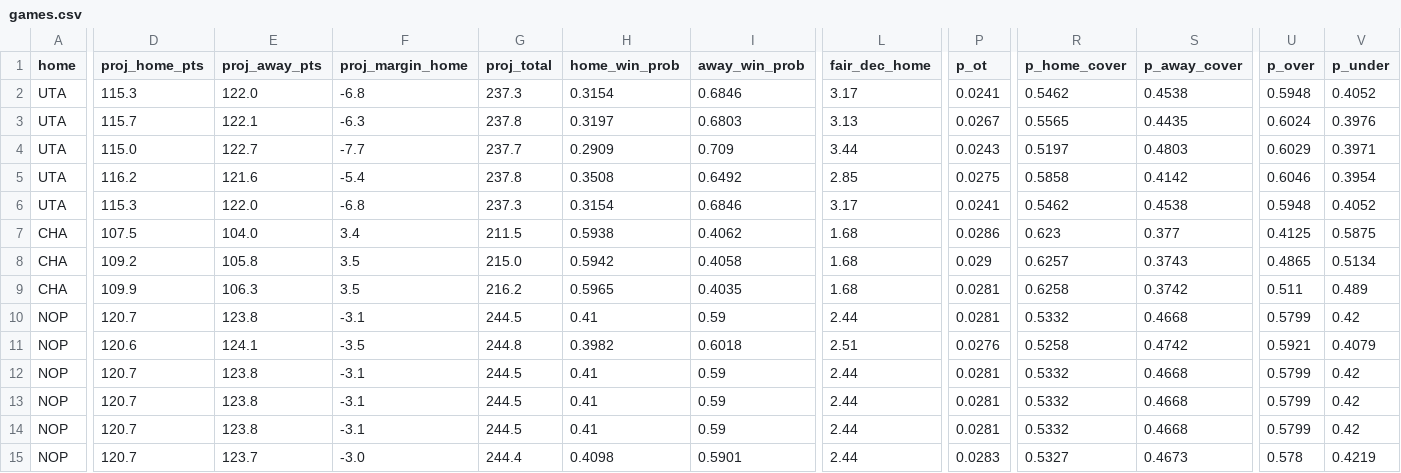
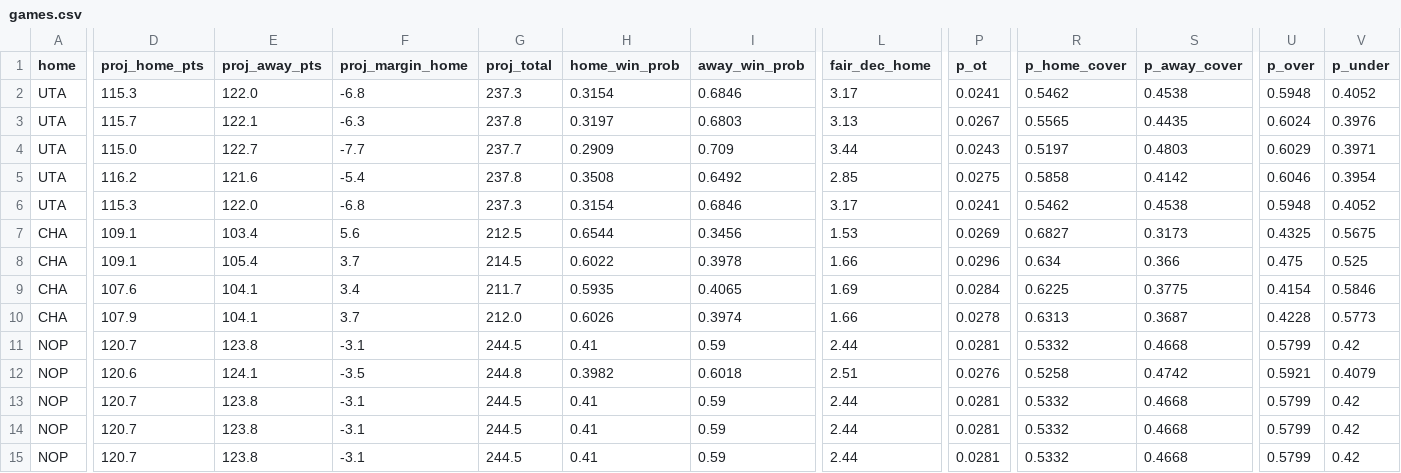
Before and after one commit to shreyaslamba2004-svg/NBA, a CSV file: output/2026-10-31/games.csv, drawn as a sheet; only a part is shown, gaps mark what is left out; the shorter side is filled out with more unchanged rows; removed rows and columns are numbered as before the commit, all else as after; rows hold the shown columns only; the diff covers the shown part only; the diff names each change by its address in the sheet, - before the commit and + after, or states it on an @@ line.

```diff
--- a/output/2026-10-31/games.csv
+++ b/output/2026-10-31/games.csv
+row 7: CHA | 109.1 | 103.4 | 5.6 | 212.5 | 0.6544 | 0.3456 | 1.53 | 0.0269 | 0.6827 | 0.3173 | 0.4325 | 0.5675
+row 8: CHA | 109.1 | 105.4 | 3.7 | 214.5 | 0.6022 | 0.3978 | 1.66 | 0.0296 | 0.634 | 0.366 | 0.475 | 0.525
-D9 (proj_home_pts): 107.5
+D9 (proj_home_pts): 107.6
-E9 (proj_away_pts): 104.0
+E9 (proj_away_pts): 104.1
-G9 (proj_total): 211.5
+G9 (proj_total): 211.7
-H9 (home_win_prob): 0.5938
+H9 (home_win_prob): 0.5935
-I9 (away_win_prob): 0.4062
+I9 (away_win_prob): 0.4065
-L9 (fair_dec_home): 1.68
+L9 (fair_dec_home): 1.69
-P9 (p_ot): 0.0286
+P9 (p_ot): 0.0284
-R9 (p_home_cover): 0.623
+R9 (p_home_cover): 0.6225
-S9 (p_away_cover): 0.377
+S9 (p_away_cover): 0.3775
-U9 (p_over): 0.4125
+U9 (p_over): 0.4154
-V9 (p_under): 0.5875
+V9 (p_under): 0.5846
-row 8: CHA | 109.2 | 105.8 | 3.5 | 215.0 | 0.5942 | 0.4058 | 1.68 | 0.029 | 0.6257 | 0.3743 | 0.4865 | 0.5134
-D10 (proj_home_pts): 109.9
+D10 (proj_home_pts): 107.9
-E10 (proj_away_pts): 106.3
+E10 (proj_away_pts): 104.1
-F10 (proj_margin_home): 3.5
+F10 (proj_margin_home): 3.7
-G10 (proj_total): 216.2
+G10 (proj_total): 212.0
-H10 (home_win_prob): 0.5965
+H10 (home_win_prob): 0.6026
-I10 (away_win_prob): 0.4035
+I10 (away_win_prob): 0.3974
-L10 (fair_dec_home): 1.68
+L10 (fair_dec_home): 1.66
-P10 (p_ot): 0.0281
+P10 (p_ot): 0.0278
-R10 (p_home_cover): 0.6258
+R10 (p_home_cover): 0.6313
-S10 (p_away_cover): 0.3742
+S10 (p_away_cover): 0.3687
-U10 (p_over): 0.511
+U10 (p_over): 0.4228
-V10 (p_under): 0.489
+V10 (p_under): 0.5773
```
Also changed, not shown: 40 edited cells elsewhere in this file, output/2026-10-31/availability.csv, output/2026-10-31/edges.csv, 14 other files.
